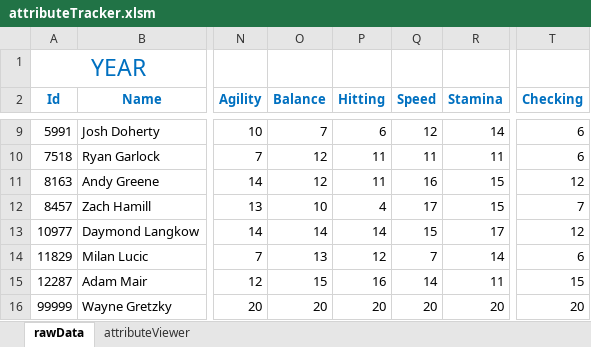
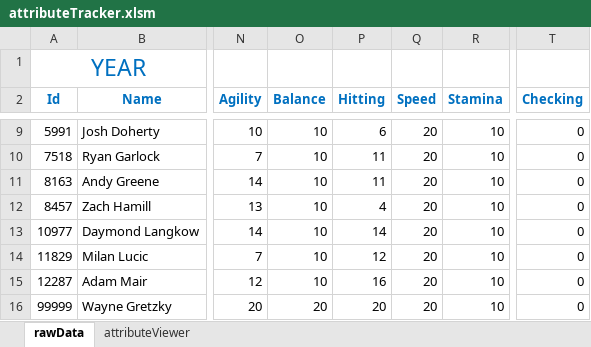
Before and after one commit to kwils92/attributeTracker_ehm, an Excel workbook: EHM Attribute Tracker/attributeTracker.xlsm, sheet rawData, drawn as a sheet; only a part is shown, gaps mark what is left out; values as stored, in another font and other column widths than the file's, no borders; charts and pictures not drawn; the diff covers the shown part only; the diff names each change by its address in the sheet, - before the commit and + after, or states it on an @@ line.

Commit message:
Add files via upload
* Added validation to rawData sheet, so that the application won't crash when trying to compare a numeric value to a non-numeric.
* Unlocked the source code as well.
* For future reference, the password is proudSLC
* Application is now ready for launch.

```diff
--- a/EHM Attribute Tracker/attributeTracker.xlsm (sheet rawData)
+++ b/EHM Attribute Tracker/attributeTracker.xlsm (sheet rawData)
-O9 (Balance): 7
+O9 (Balance): 10
-Q9 (Speed): 12
+Q9 (Speed): 20
-R9 (Stamina): 14
+R9 (Stamina): 10
-T9:T10 (Checking): 6
+T9:T10 (Checking): 0
-O10:O11 (Balance): 12
+O10:O11 (Balance): 10
-Q10 (Speed): 11
+Q10 (Speed): 20
-R10 (Stamina): 11
+R10 (Stamina): 10
-Q11 (Speed): 16
+Q11 (Speed): 20
-R11:R12 (Stamina): 15
+R11:R12 (Stamina): 10
-T11 (Checking): 12
+T11 (Checking): 0
-Q12 (Speed): 17
+Q12 (Speed): 20
-T12 (Checking): 7
+T12 (Checking): 0
-O13 (Balance): 14
+O13 (Balance): 10
-Q13 (Speed): 15
+Q13 (Speed): 20
-R13 (Stamina): 17
+R13 (Stamina): 10
-T13 (Checking): 12
+T13 (Checking): 0
-O14 (Balance): 13
+O14 (Balance): 10
-Q14 (Speed): 7
+Q14 (Speed): 20
-R14 (Stamina): 14
+R14 (Stamina): 10
-T14 (Checking): 6
+T14 (Checking): 0
-O15 (Balance): 15
+O15 (Balance): 10
-Q15 (Speed): 14
+Q15 (Speed): 20
-R15 (Stamina): 11
+R15 (Stamina): 10
-T15 (Checking): 15
+T15 (Checking): 0
-R16 (Stamina): 20
+R16 (Stamina): 10
-T16 (Checking): 20
+T16 (Checking): 0
```
Also changed, not shown: 48 edited cells elsewhere in this sheet, sheet attributeViewer, charts or pictures, 1 other file.
